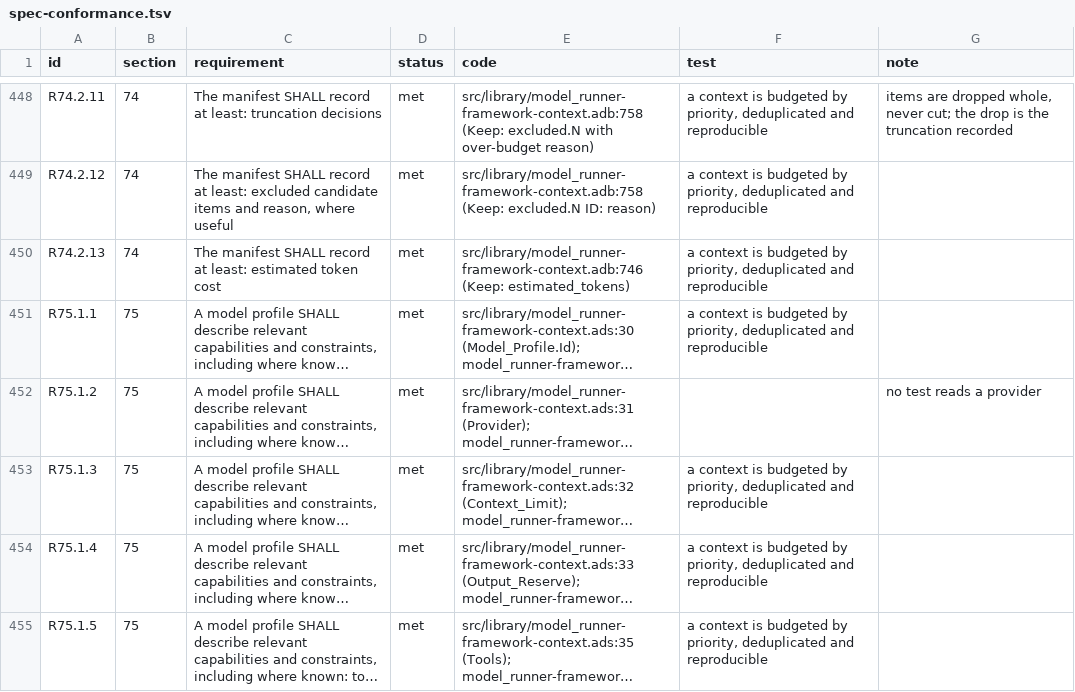
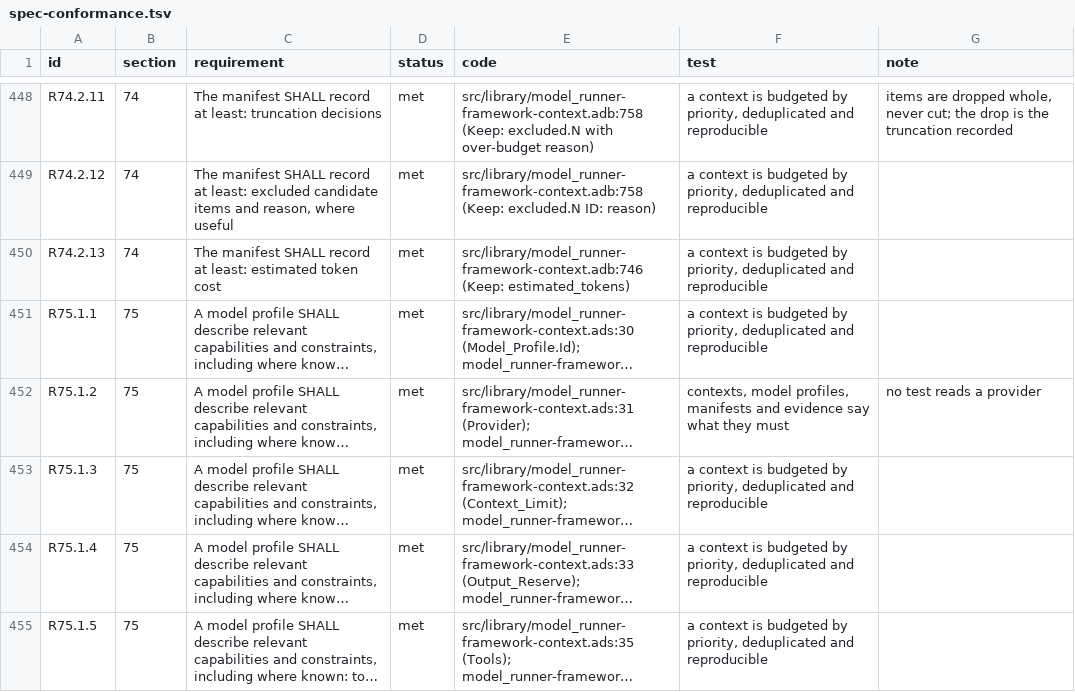
Before and after one commit to bracke/model_runner, a TSV file: docs/spec-conformance.tsv, drawn as a sheet; only a part is shown, gaps mark what is left out; long unchanged cells end in …; the diff covers the shown part only; the diff names each change by its address in the sheet, - before the commit and + after, or states it on an @@ line.

```diff
--- a/docs/spec-conformance.tsv
+++ b/docs/spec-conformance.tsv
-F452 (test): (empty)
+F452 (test): contexts, model profiles, manifests and evidence say what they must
```
Also changed, not shown: 90 edited cells elsewhere in this file, 20 other files.
